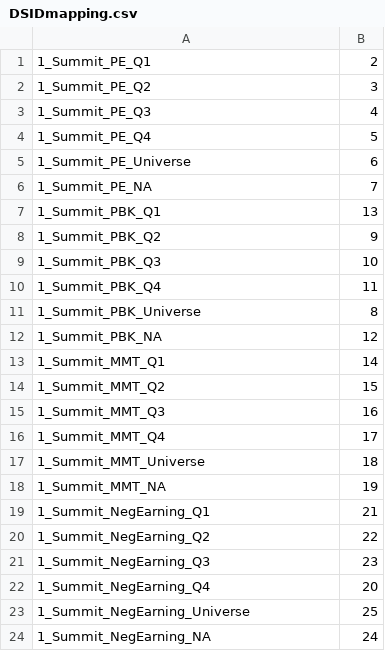
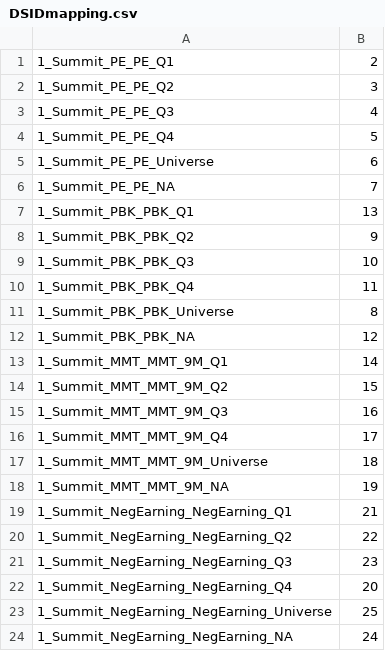
Before and after one commit to nickchy/FSparser, a CSV file: DSIDmapping.csv, drawn as a sheet.

```diff
--- a/DSIDmapping.csv
+++ b/DSIDmapping.csv
@@ -1,24 +1,24 @@
-1_Summit_PE_Q1,2
-1_Summit_PE_Q2,3
-1_Summit_PE_Q3,4
-1_Summit_PE_Q4,5
-1_Summit_PE_Universe,6
-1_Summit_PE_NA,7
-1_Summit_PBK_Q1,13
-1_Summit_PBK_Q2,9
-1_Summit_PBK_Q3,10
-1_Summit_PBK_Q4,11
-1_Summit_PBK_Universe,8
-1_Summit_PBK_NA,12
-1_Summit_MMT_Q1,14
-1_Summit_MMT_Q2,15
-1_Summit_MMT_Q3,16
-1_Summit_MMT_Q4,17
-1_Summit_MMT_Universe,18
-1_Summit_MMT_NA,19
-1_Summit_NegEarning_Q1,21
-1_Summit_NegEarning_Q2,22
-1_Summit_NegEarning_Q3,23
-1_Summit_NegEarning_Q4,20
-1_Summit_NegEarning_Universe,25
-1_Summit_NegEarning_NA,24
+1_Summit_PE_PE_Q1,2
+1_Summit_PE_PE_Q2,3
+1_Summit_PE_PE_Q3,4
+1_Summit_PE_PE_Q4,5
+1_Summit_PE_PE_Universe,6
+1_Summit_PE_PE_NA,7
+1_Summit_PBK_PBK_Q1,13
+1_Summit_PBK_PBK_Q2,9
+1_Summit_PBK_PBK_Q3,10
+1_Summit_PBK_PBK_Q4,11
+1_Summit_PBK_PBK_Universe,8
+1_Summit_PBK_PBK_NA,12
+1_Summit_MMT_MMT_9M_Q1,14
+1_Summit_MMT_MMT_9M_Q2,15
+1_Summit_MMT_MMT_9M_Q3,16
+1_Summit_MMT_MMT_9M_Q4,17
+1_Summit_MMT_MMT_9M_Universe,18
+1_Summit_MMT_MMT_9M_NA,19
+1_Summit_NegEarning_NegEarning_Q1,21
+1_Summit_NegEarning_NegEarning_Q2,22
+1_Summit_NegEarning_NegEarning_Q3,23
+1_Summit_NegEarning_NegEarning_Q4,20
+1_Summit_NegEarning_NegEarning_Universe,25
+1_Summit_NegEarning_NegEarning_NA,24
```
Also changed, not shown: 5 other files.
